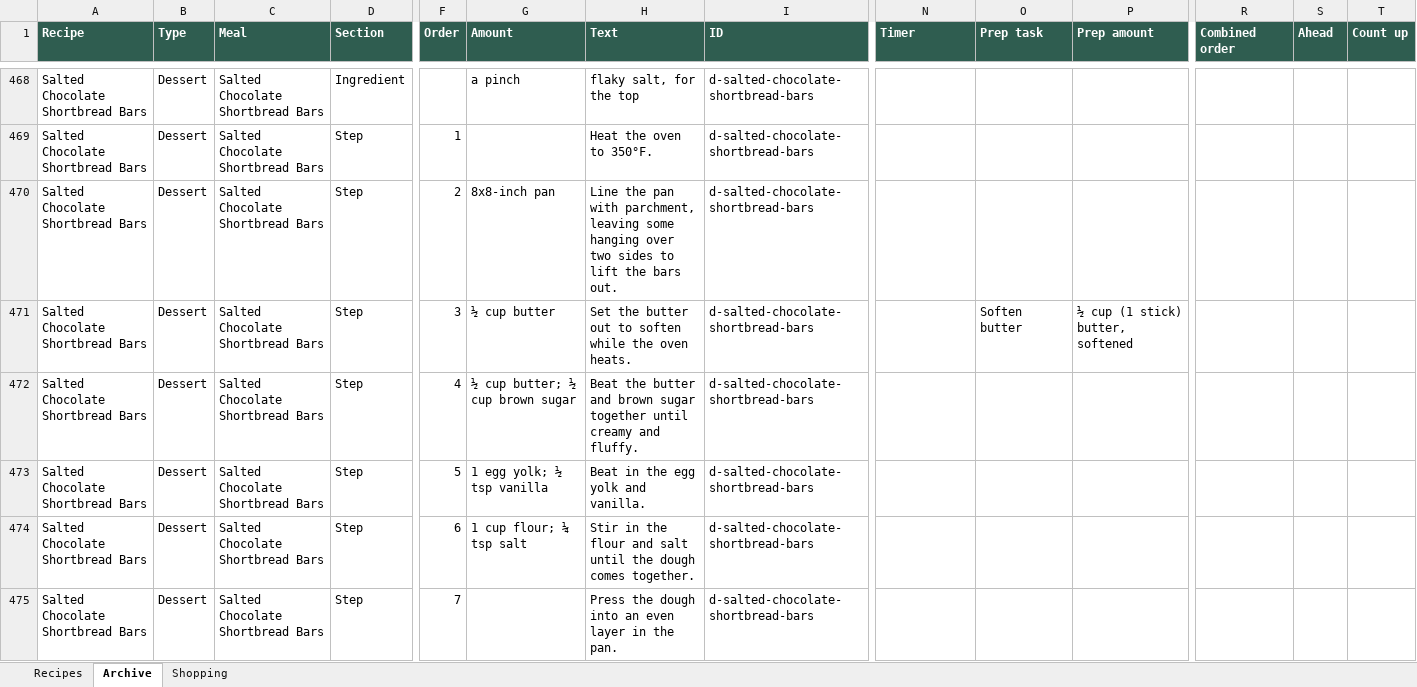
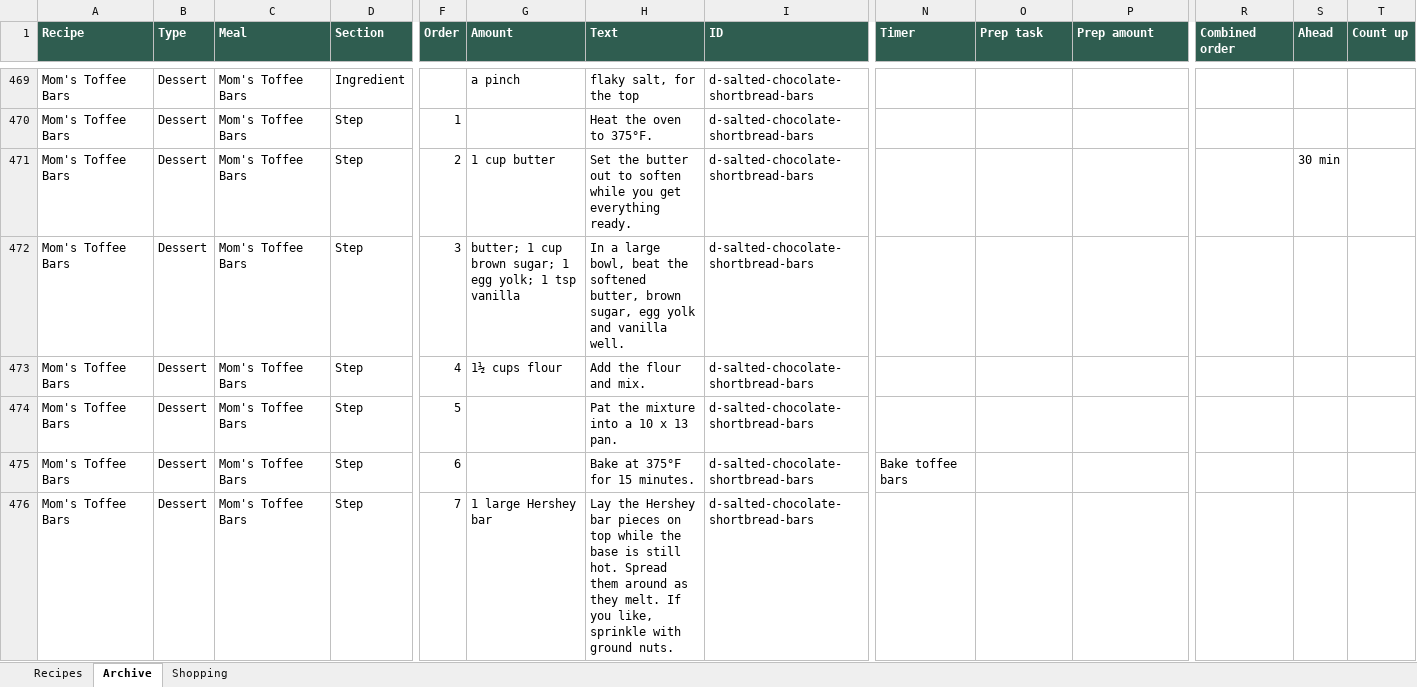
Before and after one commit to entquine/Recipes, an Excel workbook: recipes.xlsx, sheet Archive, drawn as a sheet; only a part is shown, gaps mark what is left out; values as stored, in another font and other column widths than the file's, no borders; removed rows and columns are numbered as before the commit, all else as after; rows hold the shown columns only; the diff covers the shown part only; the diff names each change by its address in the sheet, - before the commit and + after, or states it on an @@ line.

```diff
--- a/recipes.xlsx (sheet Archive)
+++ b/recipes.xlsx (sheet Archive)
-A469:A471 (Recipe): Salted Chocolate Shortbread Bars
+A469:A471 (Recipe): Mom's Toffee Bars
-C469:C471 (Meal): Salted Chocolate Shortbread Bars
+C469:C471 (Meal): Mom's Toffee Bars
-H470 (Text): Heat the oven to 350°F.
+H470 (Text): Heat the oven to 375°F.
-G471 (Amount): 8x8-inch pan
+G471 (Amount): 1 cup butter
-H471 (Text): Line the pan with parchment, leaving some hanging over two sides to lift the bars out.
+H471 (Text): Set the butter out to soften while you get everything ready.
-S471 (Ahead): (empty)
+S471 (Ahead): 30 min
-row 471: Salted Chocolate Shortbread Bars | Dessert | Salted Chocolate Shortbread Bars | Step | 3 | ½ cup butter | Set the butter out to soften while the oven heats. | d-salted-chocolate-shortbread-bars |  | Soften butter | ½ cup (1 stick) butter, softened
+row 472: Mom's Toffee Bars | Dessert | Mom's Toffee Bars | Step | 3 | butter; 1 cup brown sugar; 1 egg yolk; 1 tsp vanilla | In a large bowl, beat the softened butter, brown sugar, egg yolk and vanilla well. | d-salted-chocolate-shortbread-bars
-A473:A474 (Recipe): Salted Chocolate Shortbread Bars
+A473:A474 (Recipe): Mom's Toffee Bars
-C473:C474 (Meal): Salted Chocolate Shortbread Bars
+C473:C474 (Meal): Mom's Toffee Bars
-G473 (Amount): ½ cup butter; ½ cup brown sugar
+G473 (Amount): 1½ cups flour
-H473 (Text): Beat the butter and brown sugar together until creamy and fluffy.
+H473 (Text): Add the flour and mix.
-G474 (Amount): 1 egg yolk; ½ tsp vanilla
+G474 (Amount): (empty)
-H474 (Text): Beat in the egg yolk and vanilla.
+H474 (Text): Pat the mixture into a 10 x 13 pan.
-row 474: Salted Chocolate Shortbread Bars | Dessert | Salted Chocolate Shortbread Bars | Step | 6 | 1 cup flour; ¼ tsp salt | Stir in the flour and salt until the dough comes together. | d-salted-chocolate-shortbread-bars
+row 475: Mom's Toffee Bars | Dessert | Mom's Toffee Bars | Step | 6 |  | Bake at 375°F for 15 minutes. | d-salted-chocolate-shortbread-bars | Bake toffee bars
-A476 (Recipe): Salted Chocolate Shortbread Bars
+A476 (Recipe): Mom's Toffee Bars
-C476 (Meal): Salted Chocolate Shortbread Bars
+C476 (Meal): Mom's Toffee Bars
-G476 (Amount): (empty)
+G476 (Amount): 1 large Hershey bar
-H476 (Text): Press the dough into an even layer in the pan.
+H476 (Text): Lay the Hershey bar pieces on top while the base is still hot. Spread them around as they melt. If you like, sprinkle with ground nuts.
```
Also changed, not shown: 4 added rows, 6 removed rows and 63 edited cells elsewhere in this sheet.
